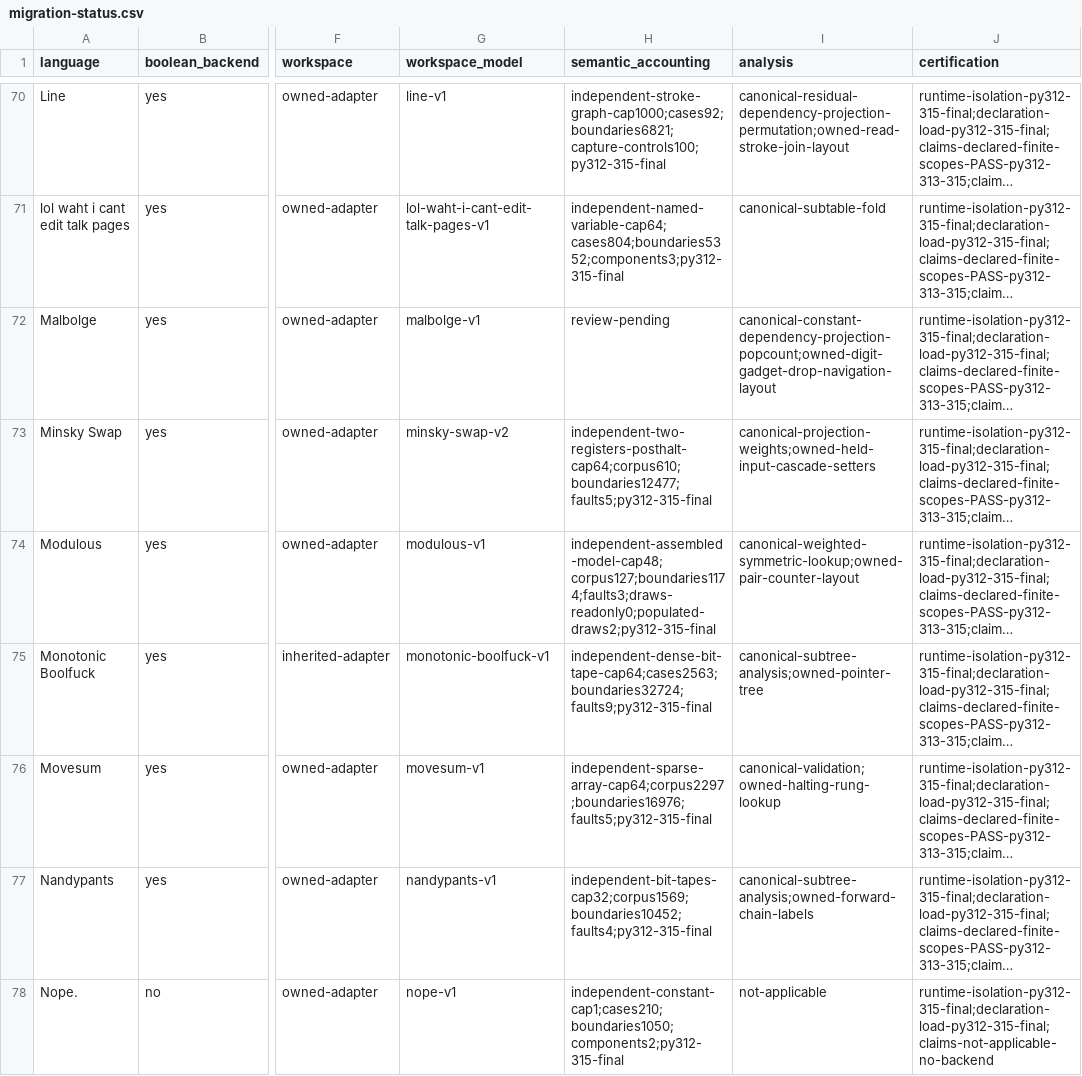
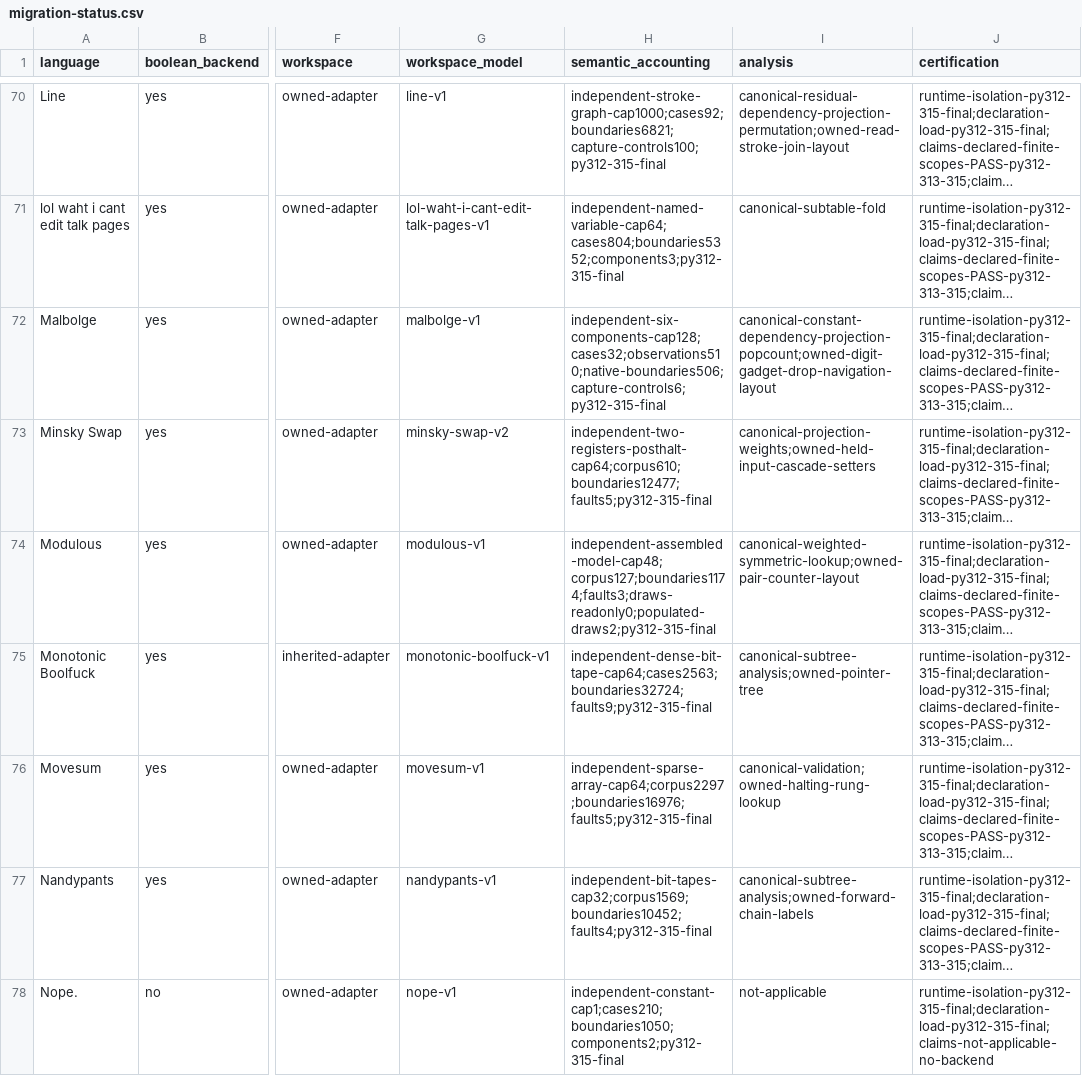
Before and after one commit to bangyen/esolangs, a CSV file: docs/migration-status.csv, drawn as a sheet; only a part is shown, gaps mark what is left out; long unchanged cells end in …; the diff names each change by its address in the sheet, - before the commit and + after, or states it on an @@ line.

Commit message:
Verify Malbolge bounded workspace accounting
Retain all 27 greeting cases and five focused cases under cap128 with three
post-halt idles. Add independent full59,049-word memory, six-component
workspace, raw-key, IO, charge and held-history checks in the existing
medium owner; preserve every original node, band and assertion.

Actual installed Python3.12.11/3.13.15/3.14.7/final3.15.0: 68 operational
leaves plus eight exit87 import controls,128 real workers/204 markers. Four
wire windows each replay all32cases/506native captures, transport128/128/
128/122 exactly once; four constructor refusals make510observations.
Saved reader, relocation,26 original+two window corruptions pass. Actual
old/new predicates agree on2551verdicts in17.484s. No native or generator
changes. Accounting is finite; completion reconciliation stays separate.

Validation: required just test referee returned0 in250.296s under259s cap,
source unchanged. Whole pytest16274passed/12skipped; existing Packlang
medium test overran5.12s>5s and passed the referee isolated retry. Exact
log retained; final quiet integrated gate remains required before pushing.

Retained archive: notes/malbolge-accounting-final/SHA256.json,1991files,
SHA256 b3a0b4985f505e804a38ebdbebaf9afbb44d3c5ebe0d400eeccdf0403bbd6b56.
V1 bounded timer and V2 whole-wire timeout retained without V3 credit.

```diff
--- a/docs/migration-status.csv
+++ b/docs/migration-status.csv
-H72 (semantic_accounting): review-pending
+H72 (semantic_accounting): independent-six-components-cap128;cases32;observations510;native-boundaries506;capture-controls6;py312-315-final
```
Also changed, not shown: 5 other files.
